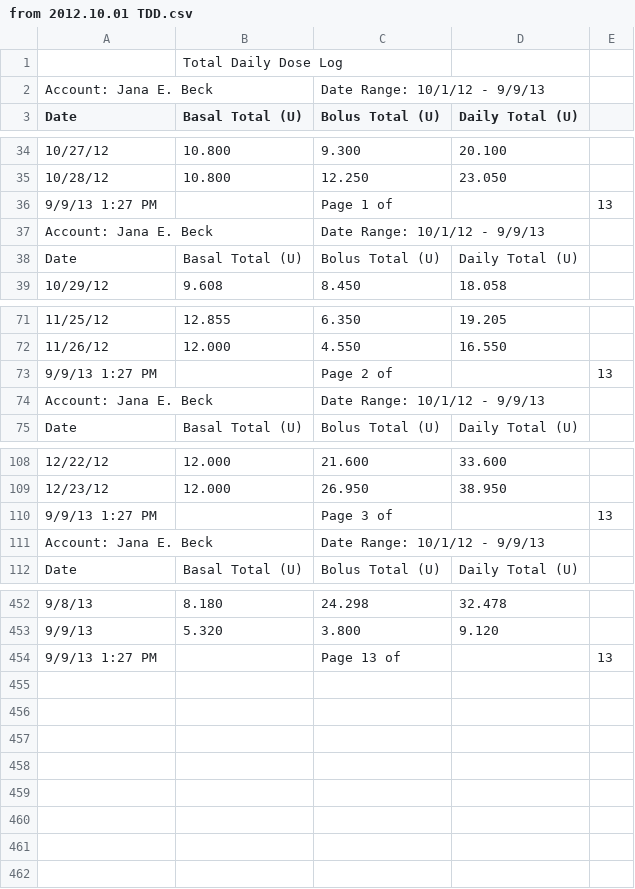
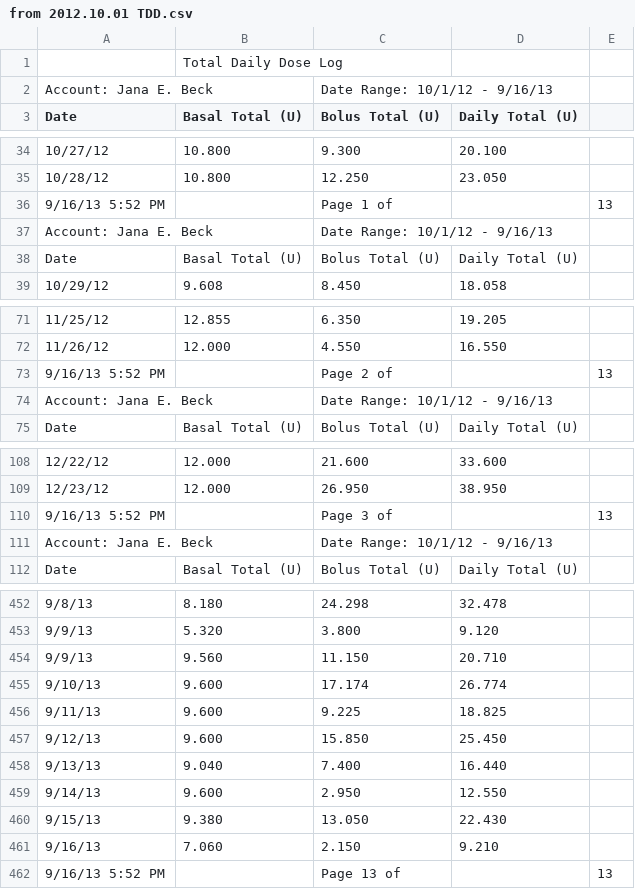
Before and after one commit to dmblue12/iPancreas-archive, a CSV file: public/from 2012.10.01 TDD.csv, drawn as a sheet; only a part is shown, gaps mark what is left out; addresses are those after the commit; the diff covers the shown part only; the diff names each change by its address in the sheet, - before the commit and + after, or states it on an @@ line.

```diff
--- a/public/from 2012.10.01 TDD.csv
+++ b/public/from 2012.10.01 TDD.csv
-C2 (Bolus Total (U)): Date Range: 10/1/12 - 9/9/13
+C2 (Bolus Total (U)): Date Range: 10/1/12 - 9/16/13
-A36 (Date): 9/9/13 1:27 PM
+A36 (Date): 9/16/13 5:52 PM
-C37 (Bolus Total (U)): Date Range: 10/1/12 - 9/9/13
+C37 (Bolus Total (U)): Date Range: 10/1/12 - 9/16/13
-A73 (Date): 9/9/13 1:27 PM
+A73 (Date): 9/16/13 5:52 PM
-C74 (Bolus Total (U)): Date Range: 10/1/12 - 9/9/13
+C74 (Bolus Total (U)): Date Range: 10/1/12 - 9/16/13
-A110 (Date): 9/9/13 1:27 PM
+A110 (Date): 9/16/13 5:52 PM
-C111 (Bolus Total (U)): Date Range: 10/1/12 - 9/9/13
+C111 (Bolus Total (U)): Date Range: 10/1/12 - 9/16/13
+row 454: 9/9/13 | 9.560 | 11.150 | 20.710
+row 455: 9/10/13 | 9.600 | 17.174 | 26.774
+row 456: 9/11/13 | 9.600 | 9.225 | 18.825
+row 457: 9/12/13 | 9.600 | 15.850 | 25.450
+row 458: 9/13/13 | 9.040 | 7.400 | 16.440
+row 459: 9/14/13 | 9.600 | 2.950 | 12.550
+row 460: 9/15/13 | 9.380 | 13.050 | 22.430
+row 461: 9/16/13 | 7.060 | 2.150 | 9.210
-A462 (Date): 9/9/13 1:27 PM
+A462 (Date): 9/16/13 5:52 PM
```
Also changed, not shown: 18 edited cells elsewhere in this file, public/from 2012.10.01 BG.csv.
